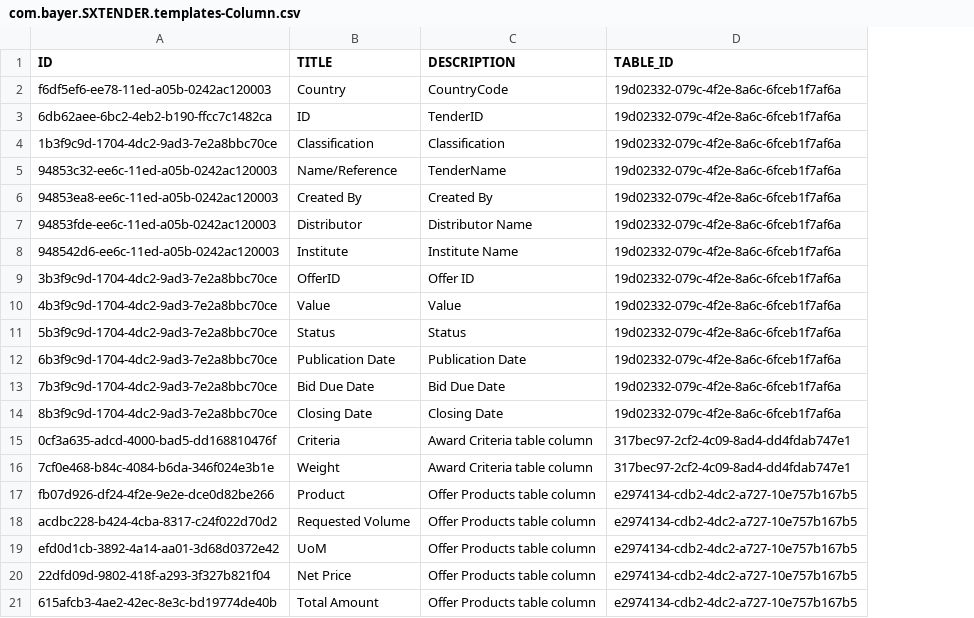
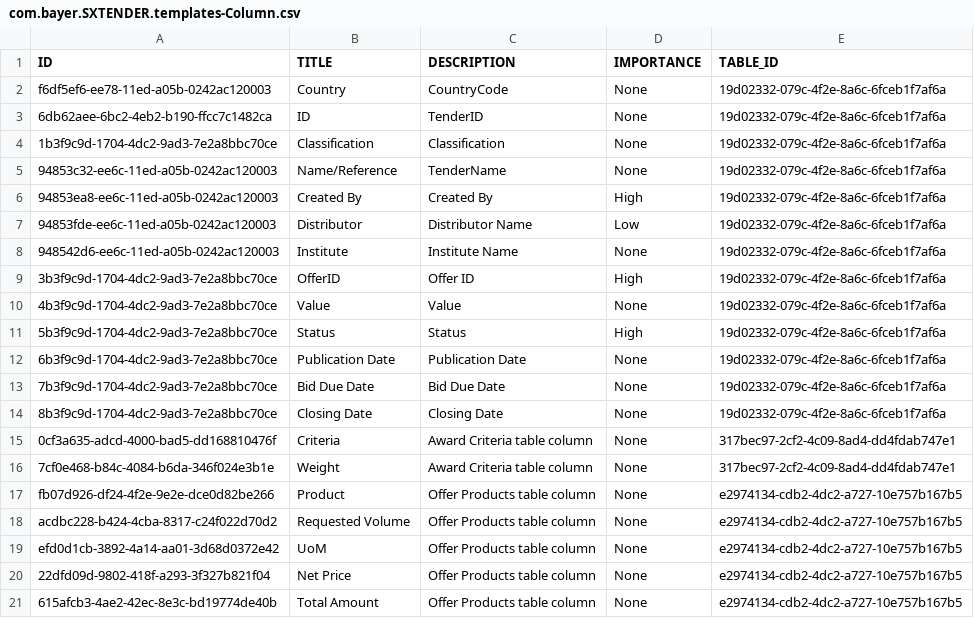
Before and after one commit to mandar-velankar/FAST_UI_TEMPLATES, a CSV file: db/data/com.bayer.SXTENDER.templates-Column.csv, drawn as a sheet; the diff names each change by its address in the sheet, - before the commit and + after, or states it on an @@ line.

Commit message:
Master list should show columns in a compact way when we have the split mode view

```diff
--- a/db/data/com.bayer.SXTENDER.templates-Column.csv
+++ b/db/data/com.bayer.SXTENDER.templates-Column.csv
+column D (IMPORTANCE), rows 2-21: None | None | None | None | High | Low | None | High | None | High | None | None | None | None | None | None | None | None | None | None
```
Also changed, not shown: 1 other file.
